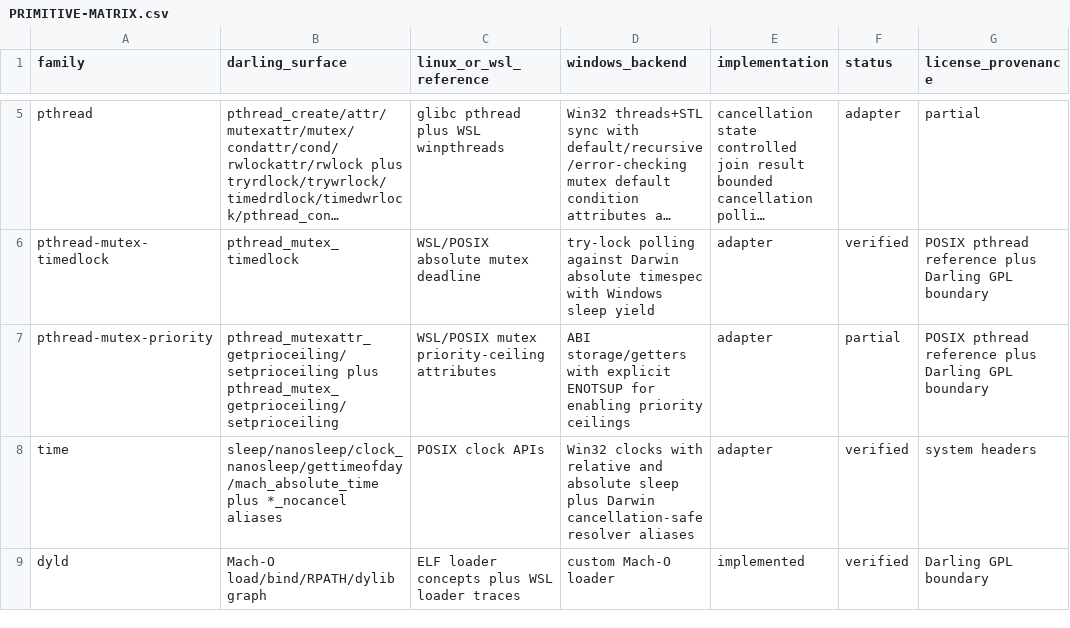
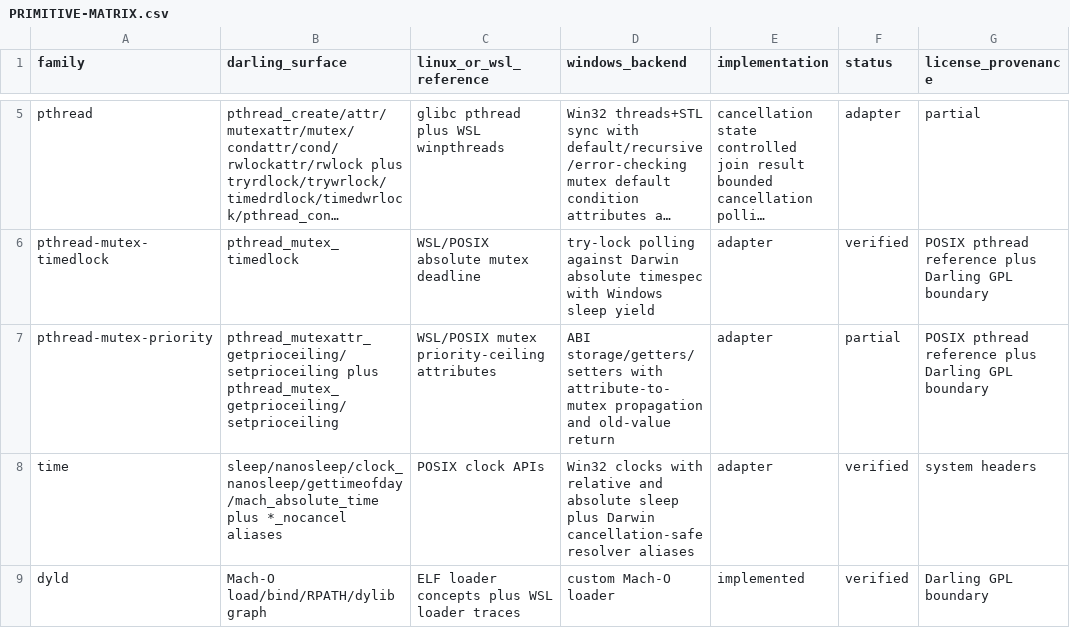
Before and after one commit to tarekwasfy01/Wintosh, a CSV file: PRIMITIVE-MATRIX.csv, drawn as a sheet; only a part is shown, gaps mark what is left out; long unchanged cells end in …; the diff names each change by its address in the sheet, - before the commit and + after, or states it on an @@ line.

Commit message:
feat: implement pthread priority ceiling state

```diff
--- a/PRIMITIVE-MATRIX.csv
+++ b/PRIMITIVE-MATRIX.csv
-D7 (windows_backend): ABI storage/getters with explicit ENOTSUP for enabling priority ceilings
+D7 (windows_backend): ABI storage/getters/setters with attribute-to-mutex propagation and old-value return
```
Also changed, not shown: 3 other files.
